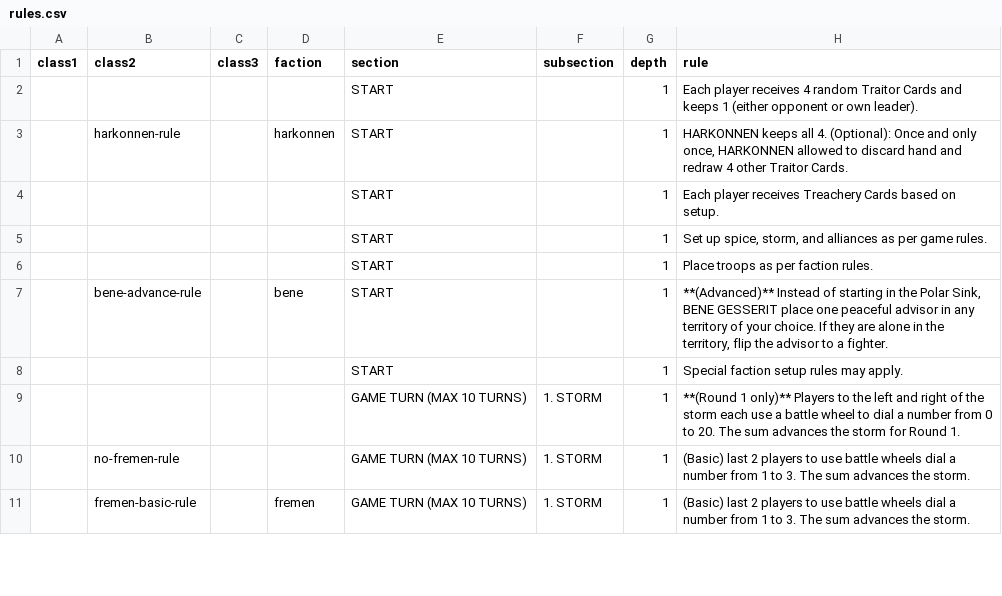
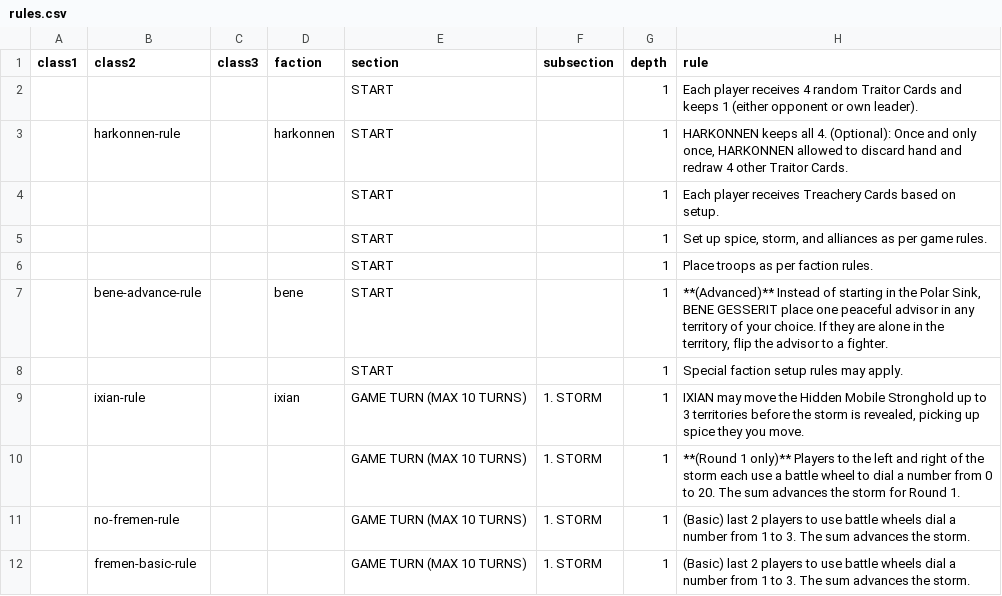
Before and after one commit to atzanteotl/dune-2019-dynamic-ruleset, a CSV file: rules.csv, drawn as a sheet; only a part is shown; the diff covers the shown part only.

Commit message:
Add Ixian ruleset

```diff
--- a/rules.csv
+++ b/rules.csv
@@ -8,4 +8,5 @@ class1,class2,class3,faction,section,subsection,depth,rule
 ,,,,START,,1,Special faction setup rules may apply.
+,ixian-rule,,ixian,GAME TURN (MAX 10 TURNS),1. STORM,1,"IXIAN may move the Hidden Mobile Stronghold up to 3 territories before the storm is revealed, picking up spice they you move."
 ,,,,GAME TURN (MAX 10 TURNS),1. STORM,1,**(Round 1 only)**  Players to the left and right of the storm each use a battle wheel to dial a number from 0 to 20. The sum advances the storm for Round 1.
 ,no-fremen-rule,,,GAME TURN (MAX 10 TURNS),1. STORM,1,(Basic) last 2 players to use battle wheels dial a number from 1 to 3. The sum advances the storm.
-,fremen-basic-rule,,fremen,GAME TURN (MAX 10 TURNS),1. STORM,1,(Basic) last 2 players to use battle wheels dial a number from 1 to 3. The sum advances the storm.
+,fremen-basic-rule,,,GAME TURN (MAX 10 TURNS),1. STORM,1,(Basic) last 2 players to use battle wheels dial a number from 1 to 3. The sum advances the storm.
```
Also changed, not shown: 7 added rows and 17 edited cells elsewhere in this file, 3 other files.
